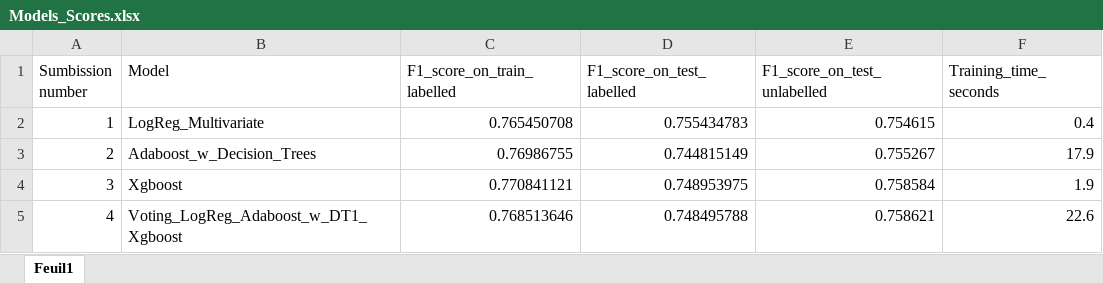
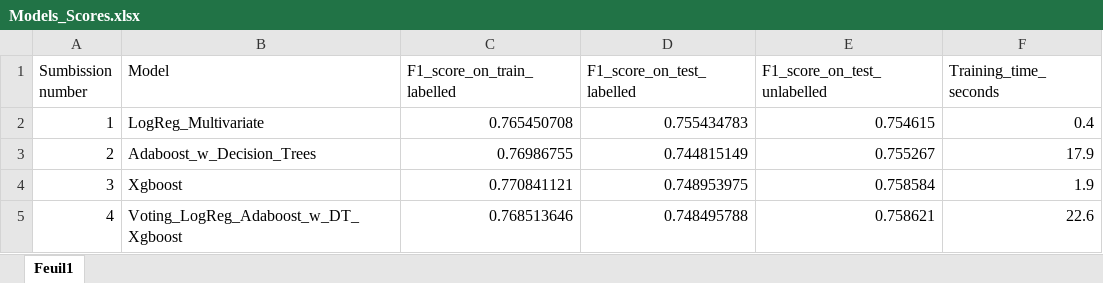
Before and after one commit to YuliyaSheichenka/Certification_Bloc_3, an Excel workbook: conversion_rate/Models_Scores.xlsx, sheet Feuil1, drawn as a sheet; values as stored, in another font and other column widths than the file's, no borders; table styles not drawn; the diff names each change by its address in the sheet, - before the commit and + after, or states it on an @@ line.

```diff
--- a/conversion_rate/Models_Scores.xlsx (sheet Feuil1)
+++ b/conversion_rate/Models_Scores.xlsx (sheet Feuil1)
-B5 (Model): Voting_LogReg_Adaboost_w_DT1_Xgboost
+B5 (Model): Voting_LogReg_Adaboost_w_DT_Xgboost
```
Also changed, not shown: 7 other files.
